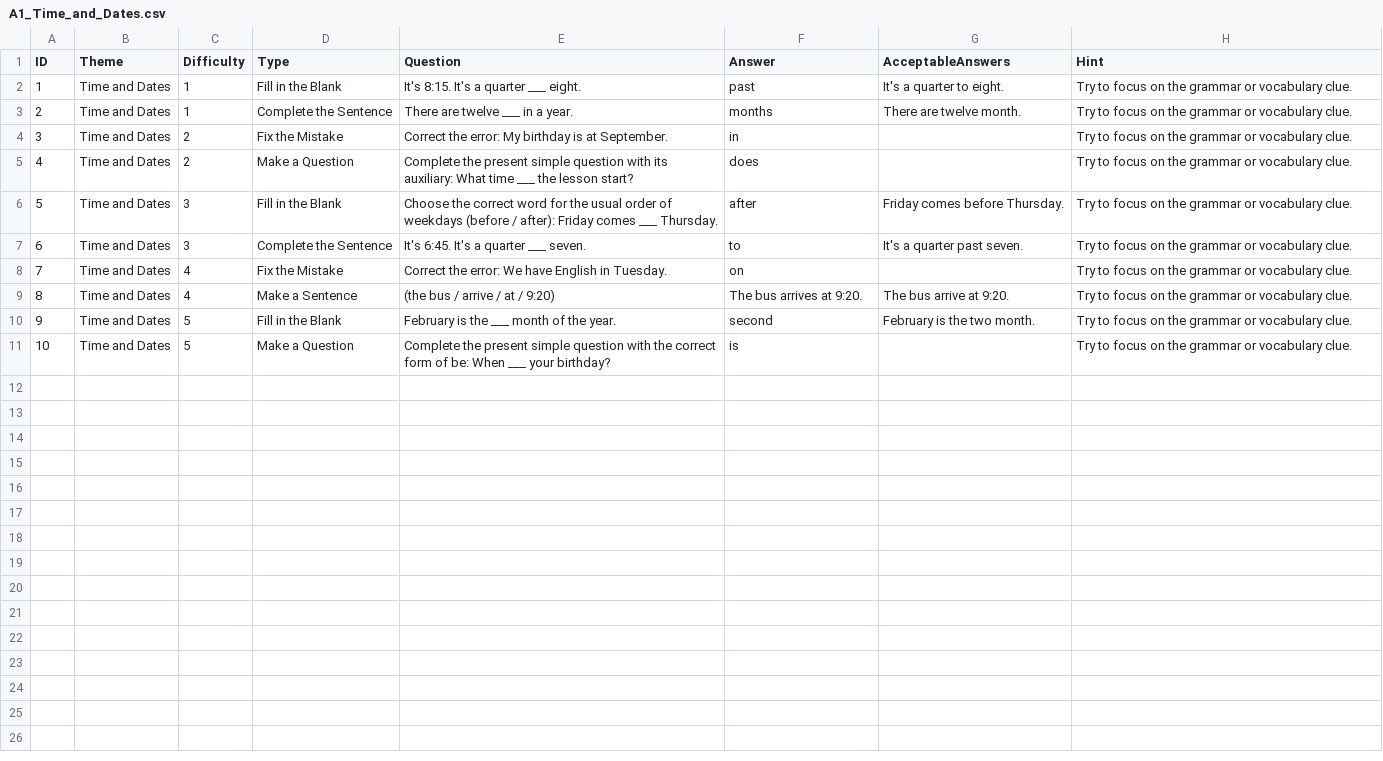
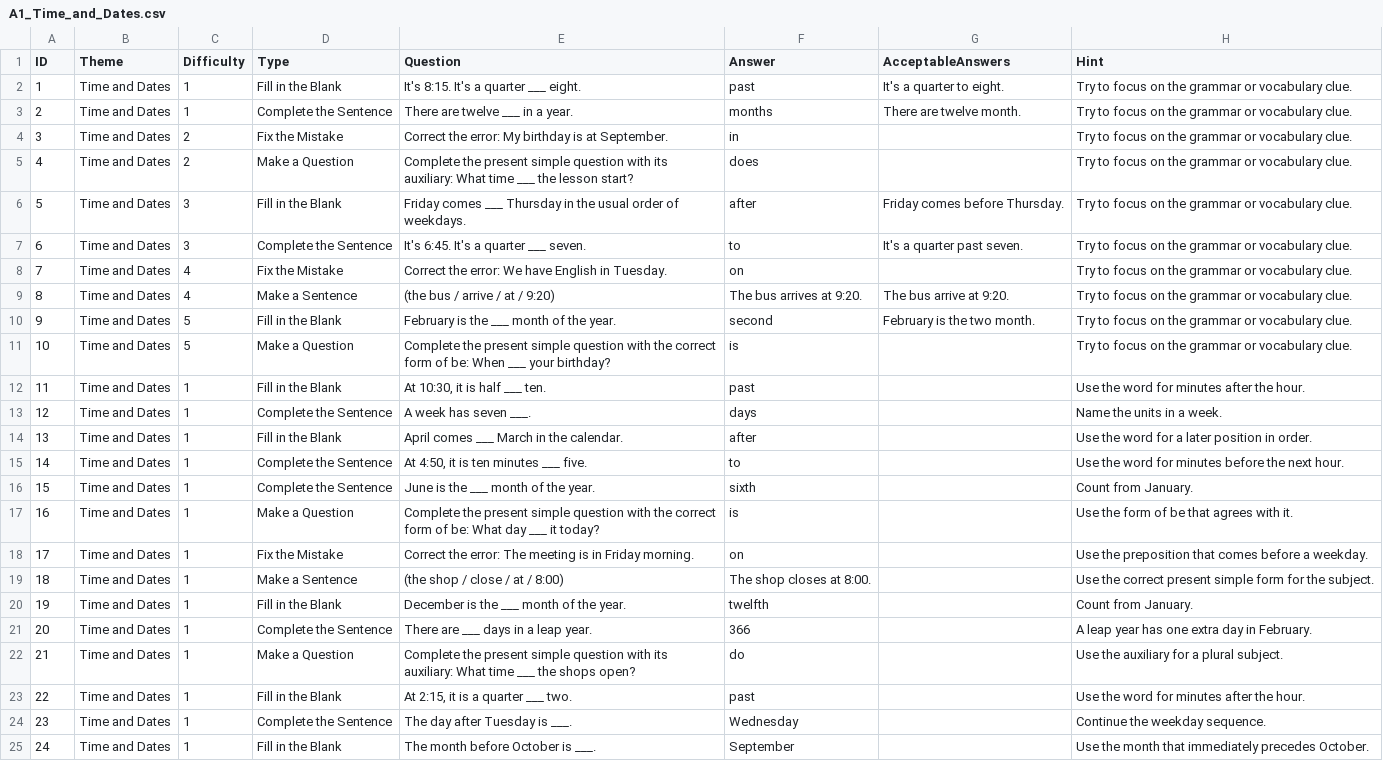
Before and after one commit to stephenfagen/english-quest, a CSV file: A1_Time_and_Dates.csv, drawn as a sheet.

Commit message:
Expand and clarify unique question pack

```diff
--- a/A1_Time_and_Dates.csv
+++ b/A1_Time_and_Dates.csv
@@ -5,3 +5,3 @@
 4,Time and Dates,2,Make a Question,Complete the present simple question with its auxiliary: What time ___ the lesson start?,does,,Try to focus on the grammar or vocabulary clue.
-5,Time and Dates,3,Fill in the Blank,Choose the correct word for the usual order of weekdays (before / after): Friday comes ___ Thursday.,after,Friday comes before Thursday.,Try to focus on the grammar or vocabulary clue.
+5,Time and Dates,3,Fill in the Blank,Friday comes ___ Thursday in the usual order of weekdays.,after,Friday comes before Thursday.,Try to focus on the grammar or vocabulary clue.
 6,Time and Dates,3,Complete the Sentence,It's 6:45. It's a quarter ___ seven.,to,It's a quarter past seven.,Try to focus on the grammar or vocabulary clue.
@@ -11 +11,15 @@
 10,Time and Dates,5,Make a Question,Complete the present simple question with the correct form of be: When ___ your birthday?,is,,Try to focus on the grammar or vocabulary clue.
+11,Time and Dates,1,Fill in the Blank,"At 10:30, it is half ___ ten.",past,,Use the word for minutes after the hour.
+12,Time and Dates,1,Complete the Sentence,A week has seven ___.,days,,Name the units in a week.
+13,Time and Dates,1,Fill in the Blank,April comes ___ March in the calendar.,after,,Use the word for a later position in order.
+14,Time and Dates,1,Complete the Sentence,"At 4:50, it is ten minutes ___ five.",to,,Use the word for minutes before the next hour.
+15,Time and Dates,1,Complete the Sentence,June is the ___ month of the year.,sixth,,Count from January.
+16,Time and Dates,1,Make a Question,Complete the present simple question with the correct form of be: What day ___ it today?,is,,Use the form of be that agrees with it.
+17,Time and Dates,1,Fix the Mistake,Correct the error: The meeting is in Friday morning.,on,,Use the preposition that comes before a weekday.
+18,Time and Dates,1,Make a Sentence,(the shop / close / at / 8:00),The shop closes at 8:00.,,Use the correct present simple form for the subject.
+19,Time and Dates,1,Fill in the Blank,December is the ___ month of the year.,twelfth,,Count from January.
+20,Time and Dates,1,Complete the Sentence,There are ___ days in a leap year.,366,,A leap year has one extra day in February.
+21,Time and Dates,1,Make a Question,Complete the present simple question with its auxiliary: What time ___ the shops open?,do,,Use the auxiliary for a plural subject.
+22,Time and Dates,1,Fill in the Blank,"At 2:15, it is a quarter ___ two.",past,,Use the word for minutes after the hour.
+23,Time and Dates,1,Complete the Sentence,The day after Tuesday is ___.,Wednesday,,Continue the weekday sequence.
+24,Time and Dates,1,Fill in the Blank,The month before October is ___.,September,,Use the month that immediately precedes October.
```
